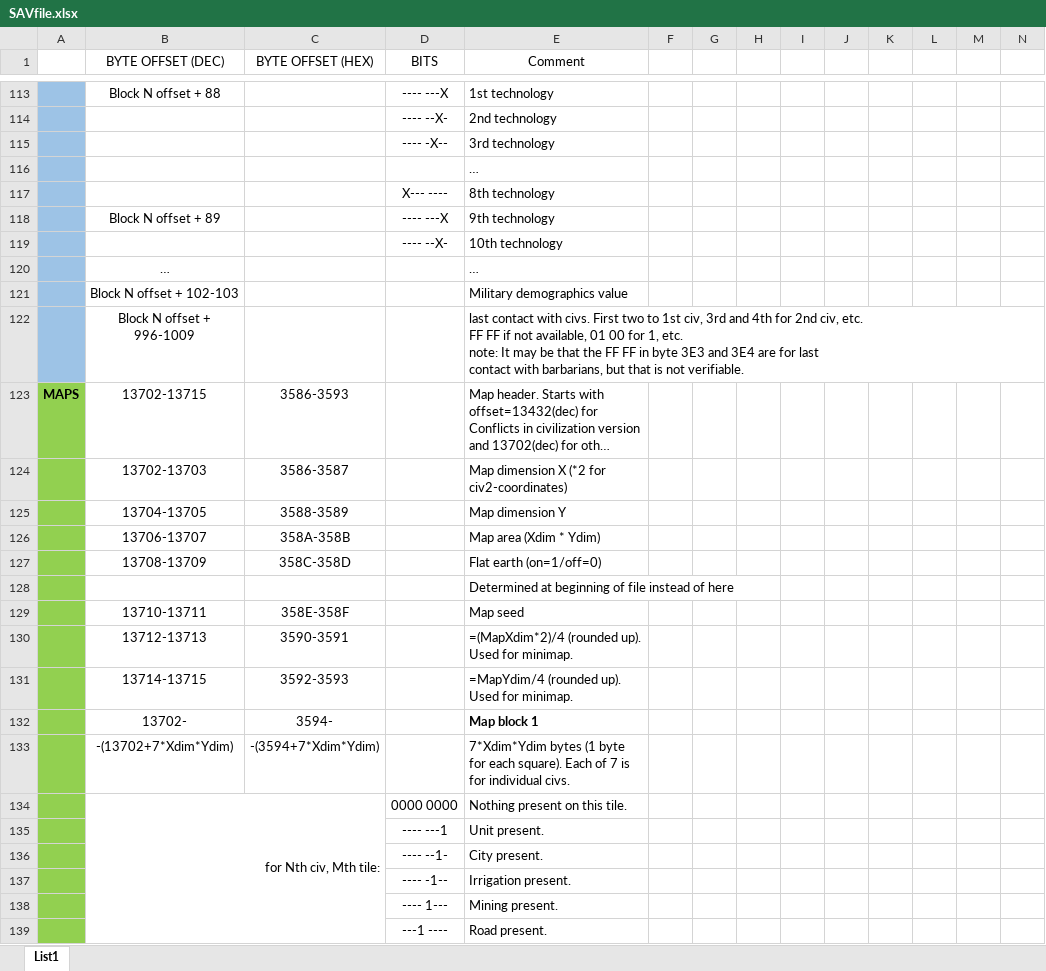
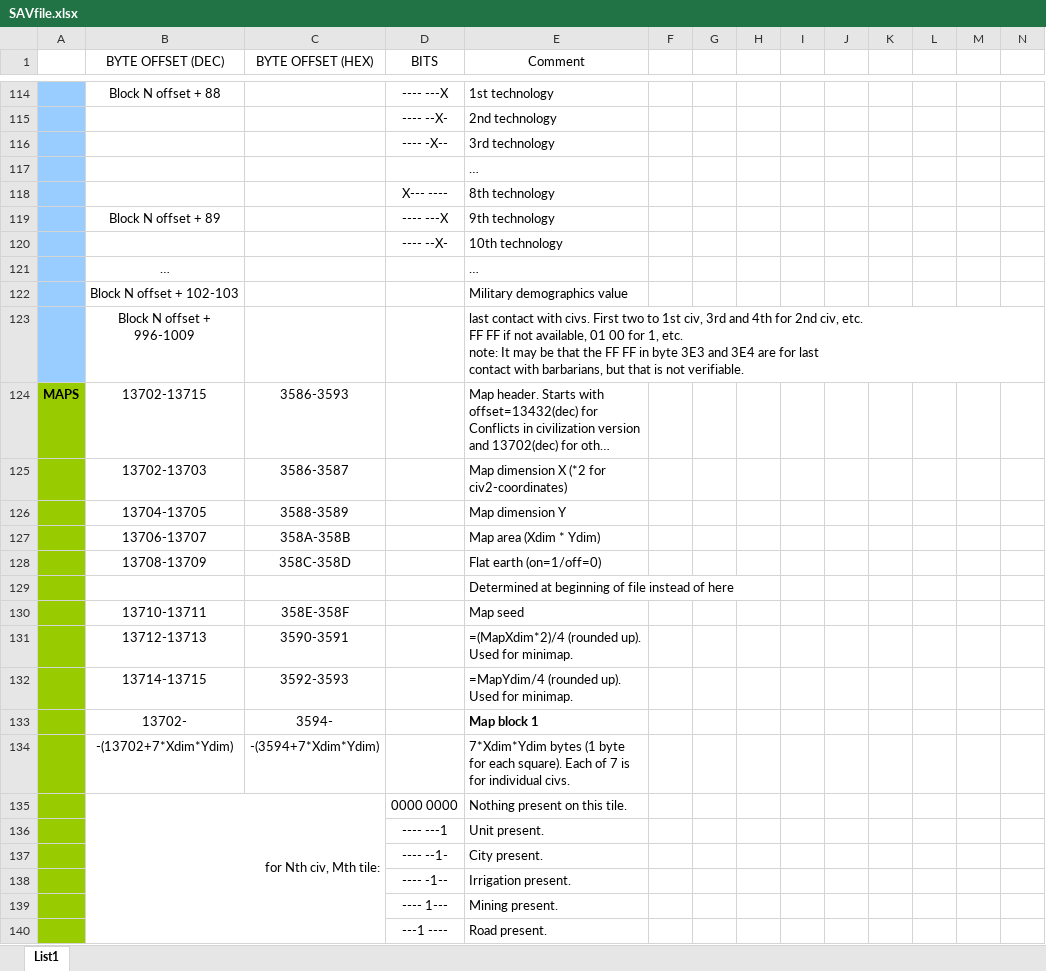
Before and after one commit to axx0/Civ2-clone, an Excel workbook: PoskusCiv2/SAVfile.xlsx, sheet List1, drawn as a sheet; only a part is shown, gaps mark what is left out; long unchanged cells end in …; values as stored, in another font and other column widths than the file's, no borders; charts and pictures not drawn; addresses are those after the commit; the diff covers the shown part only; the diff names each change by its address in the sheet, - before the commit and + after, or states it on an @@ line.

```diff
--- a/PoskusCiv2/SAVfile.xlsx (sheet List1)
+++ b/PoskusCiv2/SAVfile.xlsx (sheet List1)
-A114:A123 fill: #9DC3E6
+A114:A123 fill: #99CCFF
-A124:A140 fill: #92D050
+A124:A140 fill: #99CC00
```
Also changed, not shown: 4 added rows, 3 removed rows, 5 edited cells and cell formats elsewhere in this sheet, charts or pictures, 23 other files.
